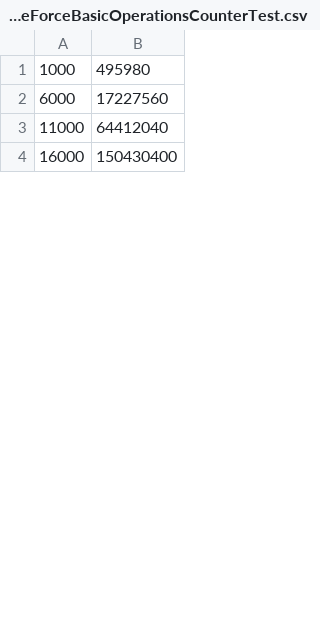
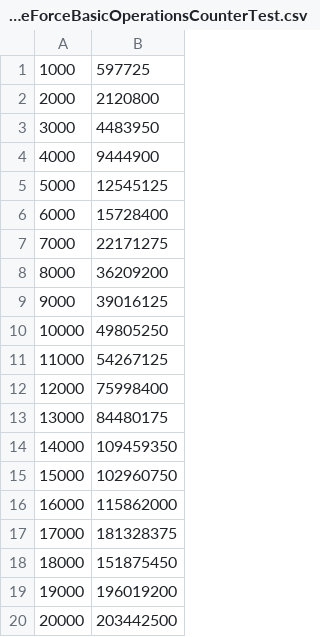
Before and after one commit to lreynolds188/MedianComparison, a CSV file: bruteForceBasicOperationsCounterTest.csv, drawn as a sheet; only a part is shown; the diff covers the shown part only.

```diff
--- a/bruteForceBasicOperationsCounterTest.csv
+++ b/bruteForceBasicOperationsCounterTest.csv
@@ -1,4 +1,20 @@
-1000,495980
-6000,17227560
-11000,64412040
-16000,150430400
+1000,597725
+2000,2120800
+3000,4483950
+4000,9444900
+5000,12545125
+6000,15728400
+7000,22171275
+8000,36209200
+9000,39016125
+10000,49805250
+11000,54267125
+12000,75998400
+13000,84480175
+14000,109459350
+15000,102960750
+16000,115862000
+17000,181328375
+18000,151875450
+19000,196019200
+20000,203442500
```
Also changed, not shown: 64 added rows and 16 edited cells elsewhere in this file, partitionBasicOperationsCounterTest.csv, partitionExecutionTimeTest.csv, 14 other files.
